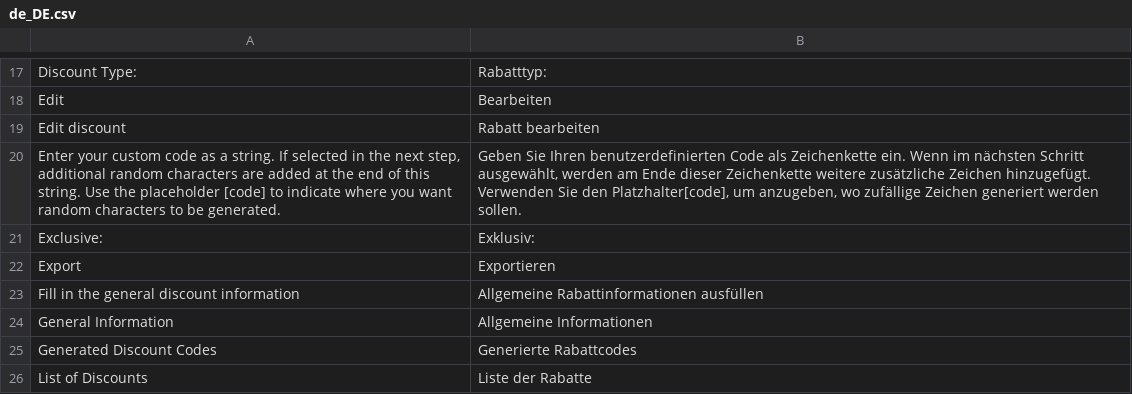
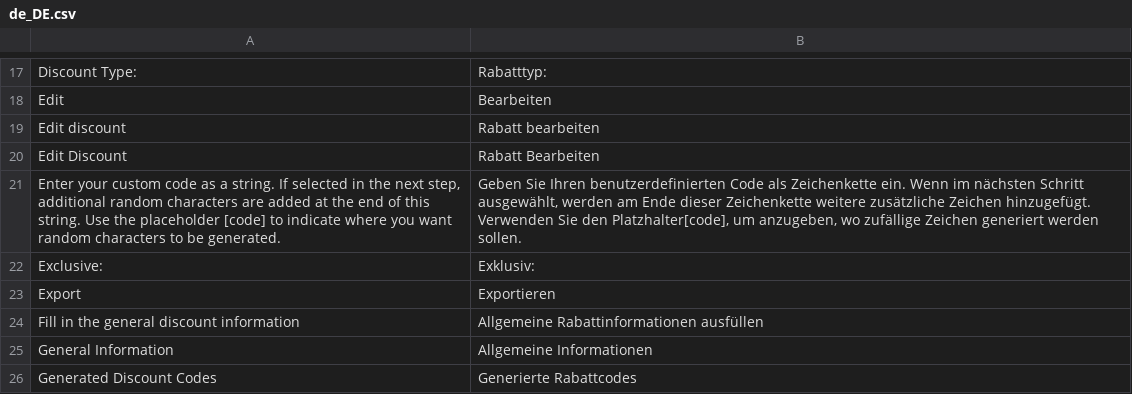
Before and after one commit to spryker/discount, a CSV file: data/translation/Zed/de_DE.csv, drawn as a sheet; only a part is shown, gaps mark what is left out; the shorter side is filled out with more unchanged rows; the diff names each change by its address in the sheet, - before the commit and + after, or states it on an @@ line.

Commit message:
translations of header

```diff
--- a/data/translation/Zed/de_DE.csv
+++ b/data/translation/Zed/de_DE.csv
+row 20: Edit Discount | Rabatt Bearbeiten
```
